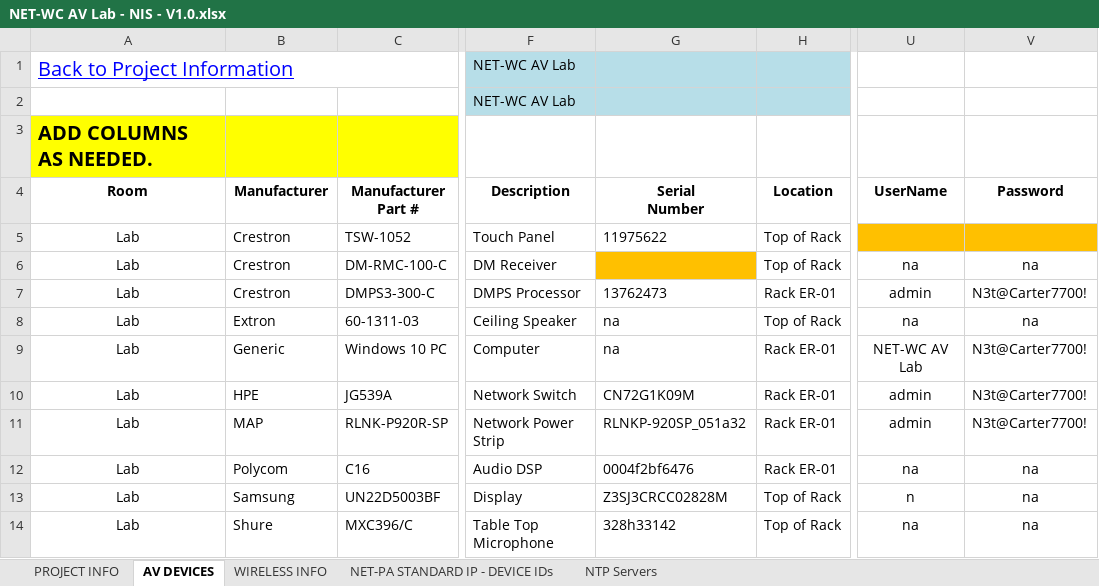
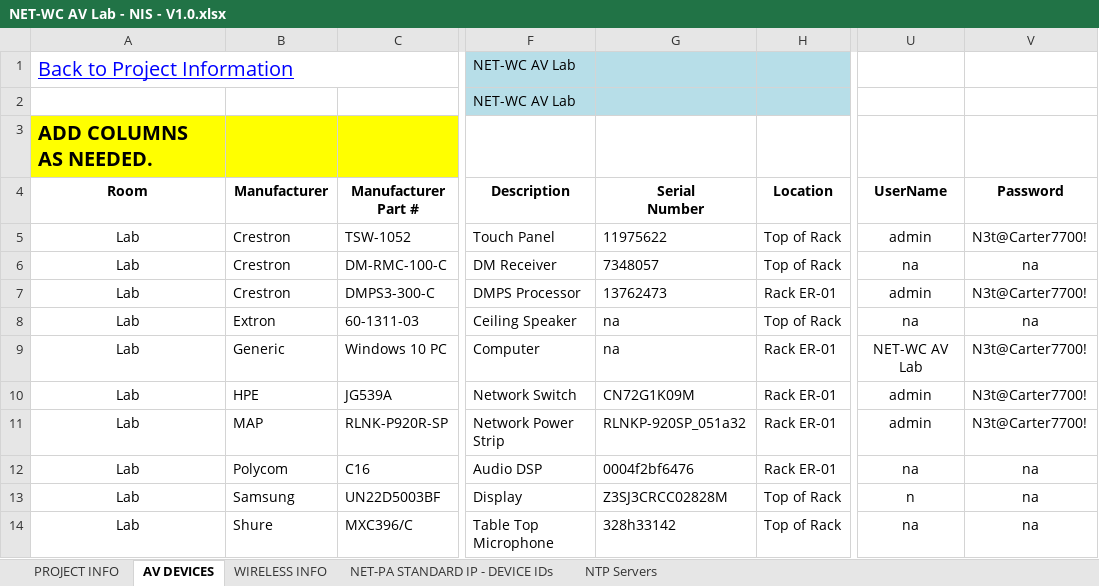
Before and after one commit to AndNotOr-Designs/NETWC-AV-Lab, an Excel workbook: NET-WC AV Lab - NIS - V1.0.xlsx, sheet AV DEVICES, drawn as a sheet; only a part is shown, gaps mark what is left out; values as stored, in another font and other column widths than the file's, no borders; table styles not drawn; the diff names each change by its address in the sheet, - before the commit and + after, or states it on an @@ line.

```diff
--- a/NET-WC AV Lab - NIS - V1.0.xlsx (sheet AV DEVICES)
+++ b/NET-WC AV Lab - NIS - V1.0.xlsx (sheet AV DEVICES)
-U5 (UserName): (empty)
+U5 (UserName): admin
-U5:V5 fill: #FFC000
+U5:V5 fill: none
-V5 (Password): (empty)
+V5 (Password): N3t@Carter7700!
-G6 (Serial Number): (empty)
+G6 (Serial Number): 7348057
-G6 fill: #FFC000
+G6 fill: none
```
Also changed, not shown: 8 other files.
